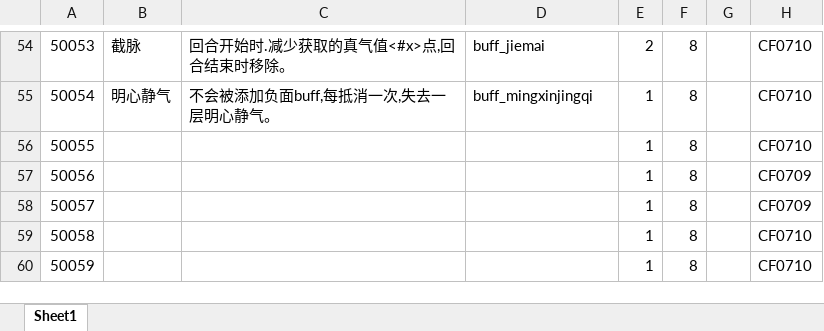
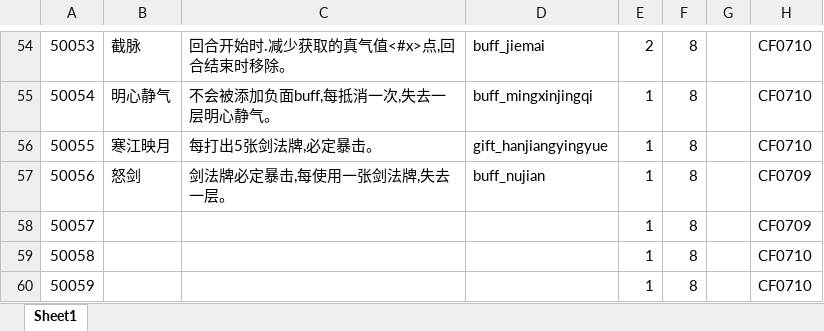
Before and after one commit to machaoTeam/LakeHeroConfig, an Excel workbook: excel/buff.xlsx, sheet Sheet1, drawn as a sheet; only a part is shown, gaps mark what is left out; values as stored, in another font and other column widths than the file's, no borders; the diff names each change by its address in the sheet, - before the commit and + after, or states it on an @@ line.

```diff
--- a/excel/buff.xlsx (sheet Sheet1)
+++ b/excel/buff.xlsx (sheet Sheet1)
-B56: (empty)
+B56: 寒江映月
-C56: (empty)
+C56: 每打出5张剑法牌,必定暴击。
-D56: (empty)
+D56: gift_hanjiangyingyue
-B57: (empty)
+B57: 怒剑
-C57: (empty)
+C57: 剑法牌必定暴击,每使用一张剑法牌,失去一层。
-D57: (empty)
+D57: buff_nujian
```
Also changed, not shown: excel/card.xlsx, excel/skill.xlsx, 1 other file.
